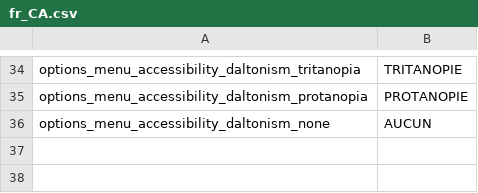
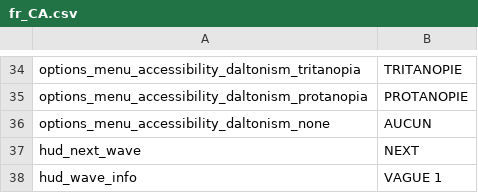
Before and after one commit to tom-bourjala/ISEN-ALG-TLE, a CSV file: Build/assets/localisation/fr_CA.csv, drawn as a sheet; only a part is shown, gaps mark what is left out.

Commit message:
HUD design implemented Todo : - implementation of speed buttons - implementation of health/shield bar display with current percentage - implementation of turret selection images - implementation of wave number display and next wave button
Co-authored-by: Tom Bourjala <TerraS77@users.noreply.github.com>

```diff
--- a/Build/assets/localisation/fr_CA.csv
+++ b/Build/assets/localisation/fr_CA.csv
@@ -36 +36,3 @@ options_menu_accessibility_daltonism_protanopia;PROTANOPIE
 options_menu_accessibility_daltonism_none;AUCUN
+hud_next_wave;NEXT
+hud_wave_info;VAGUE 1
```
Also changed, not shown: Build/assets/localisation/en_US.csv, Build/assets/localisation/fr_FR.csv, 1 other file.
